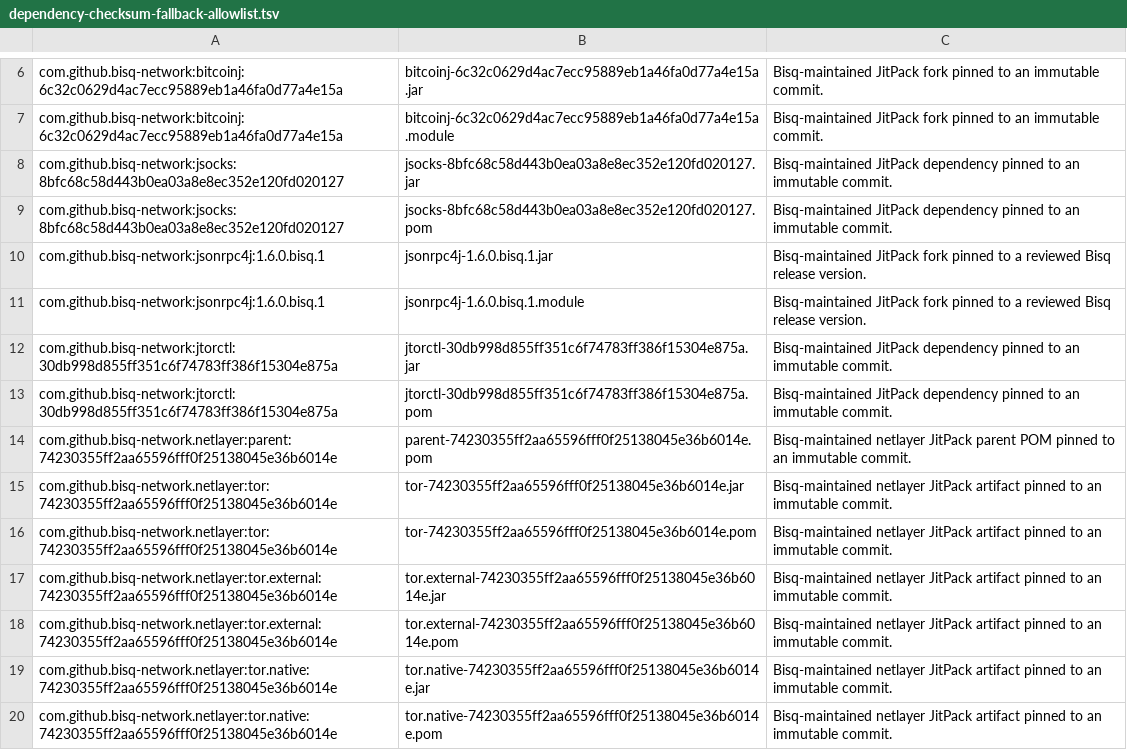
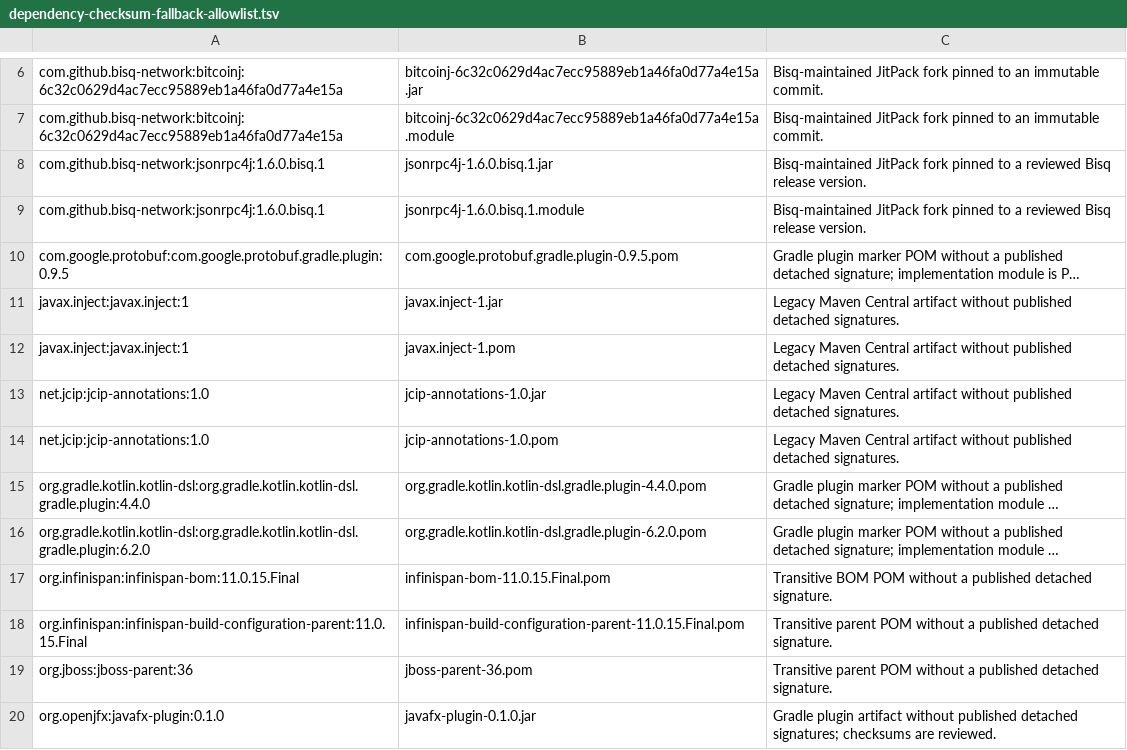
Before and after one commit to bisq-network/bisq, a TSV file: gradle/dependency-checksum-fallback-allowlist.tsv, drawn as a sheet; only a part is shown, gaps mark what is left out; the shorter side is filled out with more unchanged rows; long unchanged cells end in …; the diff covers the shown part only.

Commit message:
build: remove netlayer
Nothing uses netlayer since the switch to the Tor library. This removes
what remains of it and of the artifacts which only it brought in:

- libs.versions.toml: the netlayer version and its two libraries.
- verification-metadata.xml: netlayer, tor-binary, the JitPack builds
  of jsocks and jtorctl, and kotlin-logging-jvm, with its trusted key.
  The key is removed from verification-keyring.keys as well.
- dependency-checksum-fallback-allowlist.tsv: the 24 checksum-only
  artifacts of netlayer, tor-binary, jsocks and jtorctl. 19 approved
  artifacts remain.
- The logback configurations, which lowered the level of netlayer's
  Tor logger, and the import group of netlayer in the IDEA code style.
- docs/tor-upgrade.md describes the upgrade through the tor submodule
  instead of the release chain tor-binary, netlayer and Bisq. The tor
  repository versions its artifacts independently of Bisq 1 and
  Bisq 2, and a new Tor expert bundle changes the artifacts, so the
  upgrade step in the tor repository also raises the version of its
  artifacts and refers to its README for the rules. Bisq 1 declares
  the tor dependencies without a version and does not publish POMs, so
  its build needs no change.
- gradle/README.md uses bitcoinj as the example of a JitPack update,
  and tools/cve-scan names the bundled Tor executables as the reason to
  skip the .NET analyzer.

commons-compress and xz stay, because deb-packager uses them.

Since the switch to the Tor library, the runtime class path of the
applications no longer has netlayer, tor-binary, the JitPack builds of
jsocks and jtorctl, kotlin-logging-jvm, commons-compress and xz. It has
com.typesafe:config 1.4.8 and the projects of the Tor library instead,
and error_prone_annotations 2.49.0 instead of 2.48.0.

```diff
--- a/gradle/dependency-checksum-fallback-allowlist.tsv
+++ b/gradle/dependency-checksum-fallback-allowlist.tsv
@@ -7,14 +7,3 @@ com.github.bisq-network:bitcoinj:6c32c0629d4ac7ecc95889eb1a46fa0d77a4e15a	bitcoi
 com.github.bisq-network:bitcoinj:6c32c0629d4ac7ecc95889eb1a46fa0d77a4e15a	bitcoinj-6c32c0629d4ac7ecc95889eb1a46fa0d77a4e15a.module	Bisq-maintained JitPack fork pinned to an immutable commit.
-com.github.bisq-network:jsocks:8bfc68c58d443b0ea03a8e8ec352e120fd020127	jsocks-8bfc68c58d443b0ea03a8e8ec352e120fd020127.jar	Bisq-maintained JitPack dependency pinned to an immutable commit.
-com.github.bisq-network:jsocks:8bfc68c58d443b0ea03a8e8ec352e120fd020127	jsocks-8bfc68c58d443b0ea03a8e8ec352e120fd020127.pom	Bisq-maintained JitPack dependency pinned to an immutable commit.
 com.github.bisq-network:jsonrpc4j:1.6.0.bisq.1	jsonrpc4j-1.6.0.bisq.1.jar	Bisq-maintained JitPack fork pinned to a reviewed Bisq release version.
 com.github.bisq-network:jsonrpc4j:1.6.0.bisq.1	jsonrpc4j-1.6.0.bisq.1.module	Bisq-maintained JitPack fork pinned to a reviewed Bisq release version.
-com.github.bisq-network:jtorctl:30db998d855ff351c6f74783ff386f15304e875a	jtorctl-30db998d855ff351c6f74783ff386f15304e875a.jar	Bisq-maintained JitPack dependency pinned to an immutable commit.
-com.github.bisq-network:jtorctl:30db998d855ff351c6f74783ff386f15304e875a	jtorctl-30db998d855ff351c6f74783ff386f15304e875a.pom	Bisq-maintained JitPack dependency pinned to an immutable commit.
-com.github.bisq-network.netlayer:parent:74230355ff2aa65596fff0f25138045e36b6014e	parent-74230355ff2aa65596fff0f25138045e36b6014e.pom	Bisq-maintained netlayer JitPack parent POM pinned to an immutable commit.
-com.github.bisq-network.netlayer:tor:74230355ff2aa65596fff0f25138045e36b6014e	tor-74230355ff2aa65596fff0f25138045e36b6014e.jar	Bisq-maintained netlayer JitPack artifact pinned to an immutable commit.
-com.github.bisq-network.netlayer:tor:74230355ff2aa65596fff0f25138045e36b6014e	tor-74230355ff2aa65596fff0f25138045e36b6014e.pom	Bisq-maintained netlayer JitPack artifact pinned to an immutable commit.
-com.github.bisq-network.netlayer:tor.external:74230355ff2aa65596fff0f25138045e36b6014e	tor.external-74230355ff2aa65596fff0f25138045e36b6014e.jar	Bisq-maintained netlayer JitPack artifact pinned to an immutable commit.
-com.github.bisq-network.netlayer:tor.external:74230355ff2aa65596fff0f25138045e36b6014e	tor.external-74230355ff2aa65596fff0f25138045e36b6014e.pom	Bisq-maintained netlayer JitPack artifact pinned to an immutable commit.
-com.github.bisq-network.netlayer:tor.native:74230355ff2aa65596fff0f25138045e36b6014e	tor.native-74230355ff2aa65596fff0f25138045e36b6014e.jar	Bisq-maintained netlayer JitPack artifact pinned to an immutable commit.
-com.github.bisq-network.netlayer:tor.native:74230355ff2aa65596fff0f25138045e36b6014e	tor.native-74230355ff2aa65596fff0f25138045e36b6014e.pom	Bisq-maintained netlayer JitPack artifact pinned to an immutable commit.
```
Also changed, not shown: 13 removed rows elsewhere in this file, 11 other files.
